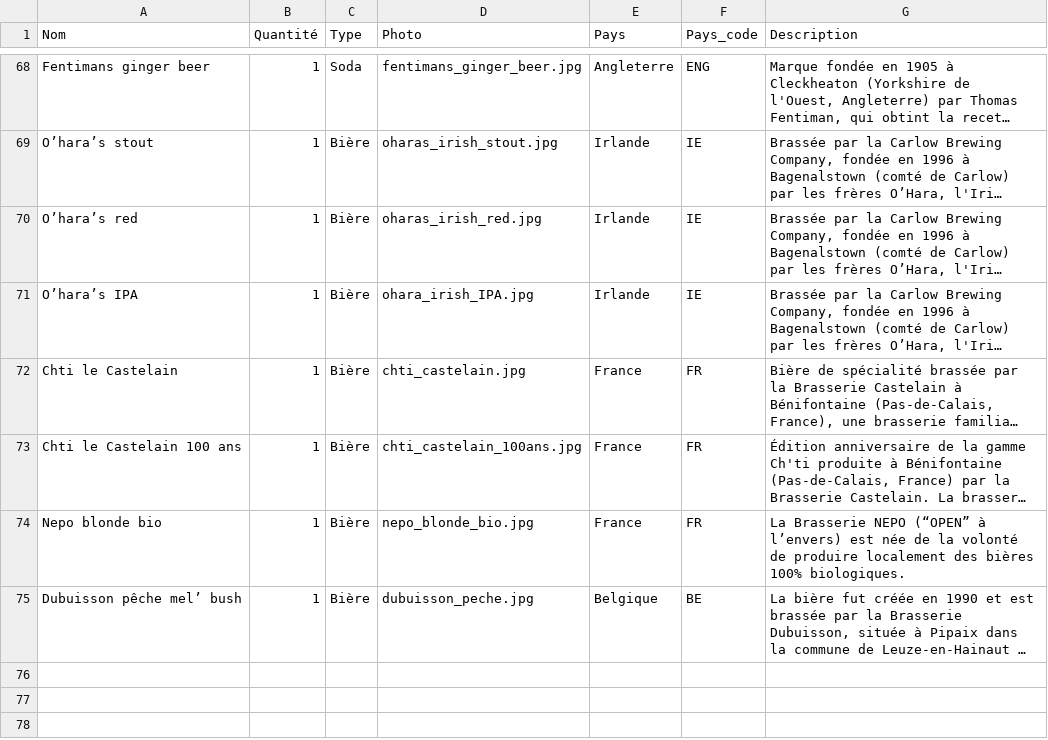
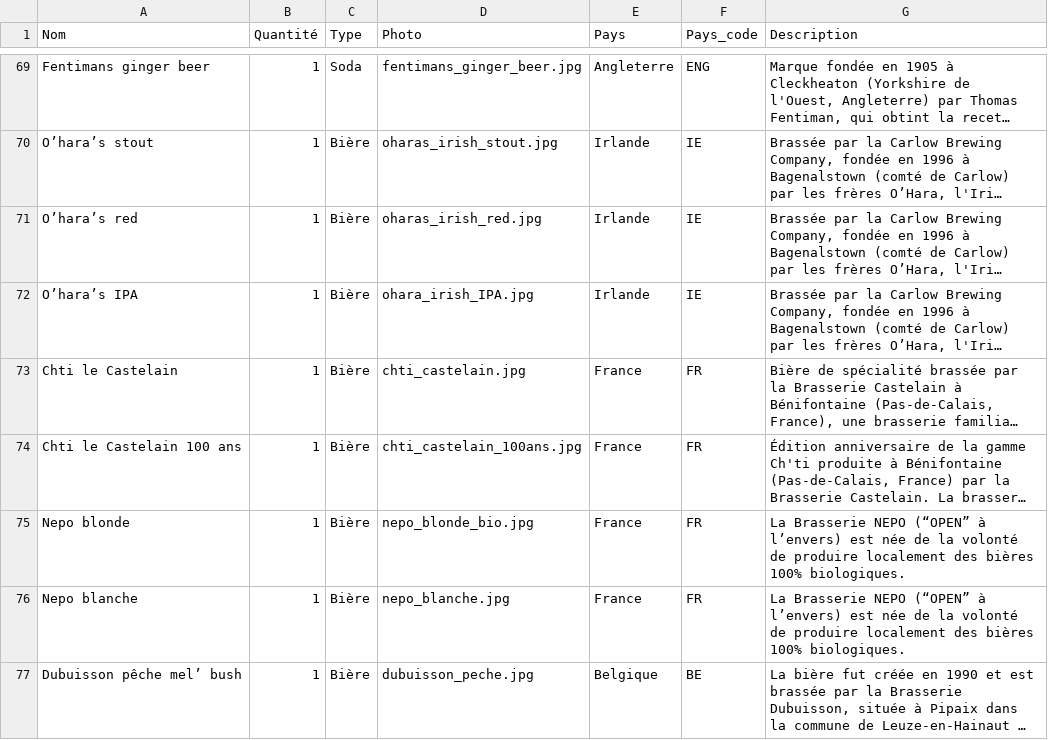
Before and after one commit to CarnielGael/caps-collection, a CSV file: src/data/caps.csv, drawn as a sheet; only a part is shown, gaps mark what is left out; long unchanged cells end in …; addresses are those after the commit; the diff covers the shown part only; the diff names each change by its address in the sheet, - before the commit and + after, or states it on an @@ line.

```diff
--- a/src/data/caps.csv
+++ b/src/data/caps.csv
-A75 (Nom): Nepo blonde bio
+A75 (Nom): Nepo blonde
+row 76: Nepo blanche | 1 | Bière | nepo_blanche.jpg | France | FR | La Brasserie NEPO (“OPEN” à l’envers) est née de la volonté de produire localement des bières 100% biologiques.
```
Also changed, not shown: 4 added rows elsewhere in this file, 8 other files.
